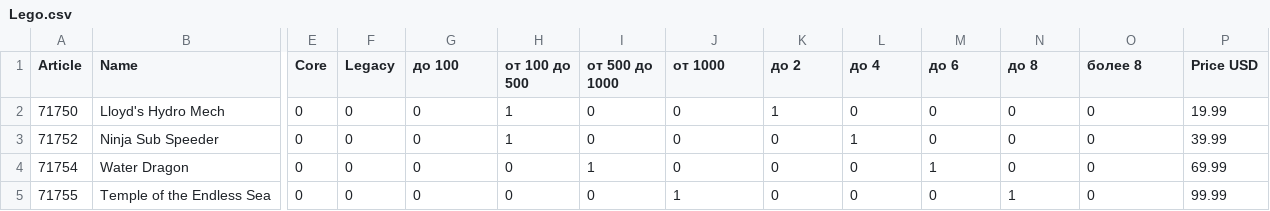
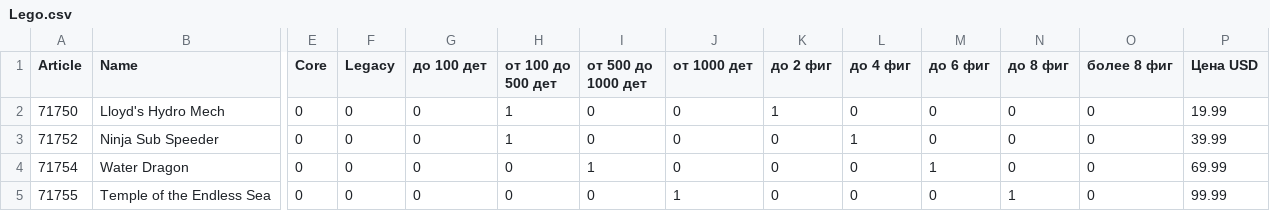
Before and after one commit to TheRedCucumber/Upset_files, a CSV file: Lego.csv, drawn as a sheet; only a part is shown, gaps mark what is left out; the diff names each change by its address in the sheet, - before the commit and + after, or states it on an @@ line.

Commit message:
Add files via upload

```diff
--- a/Lego.csv
+++ b/Lego.csv
-G1: до 100
+G1: до 100 дет
-H1: от 100 до 500
+H1: от 100 до 500 дет
-I1: от 500 до 1000
+I1: от 500 до 1000 дет
-J1: от 1000
+J1: от 1000 дет
-K1: до 2
+K1: до 2 фиг
-L1: до 4
+L1: до 4 фиг
-M1: до 6
+M1: до 6 фиг
-N1: до 8
+N1: до 8 фиг
-O1: более 8
+O1: более 8 фиг
-P1: Price USD
+P1: Цена USD
```
